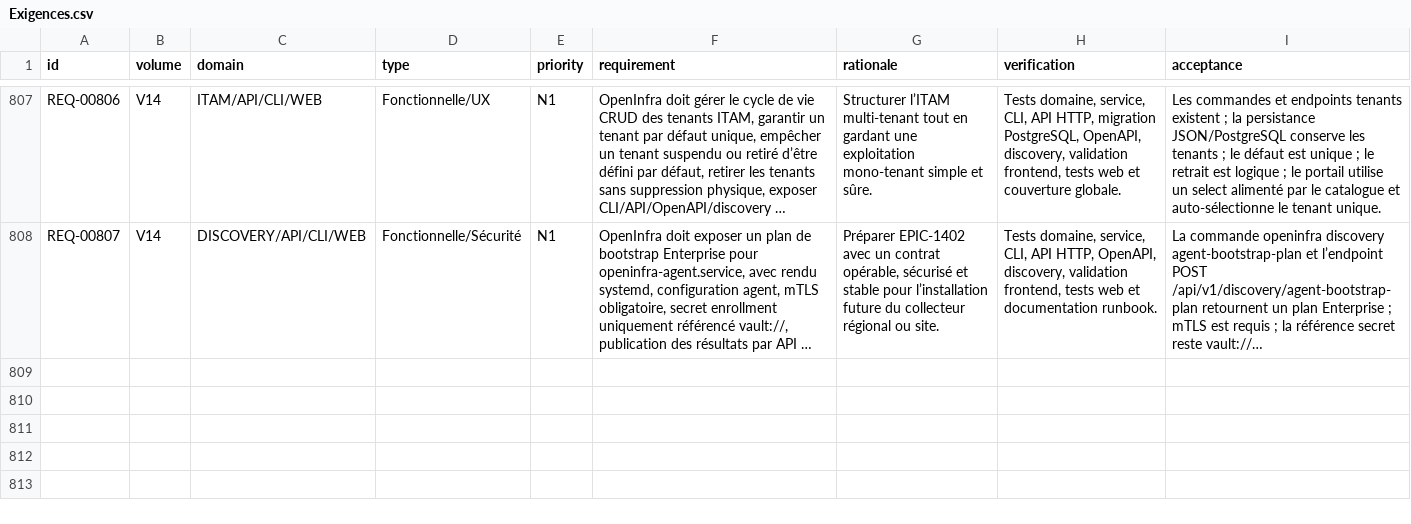
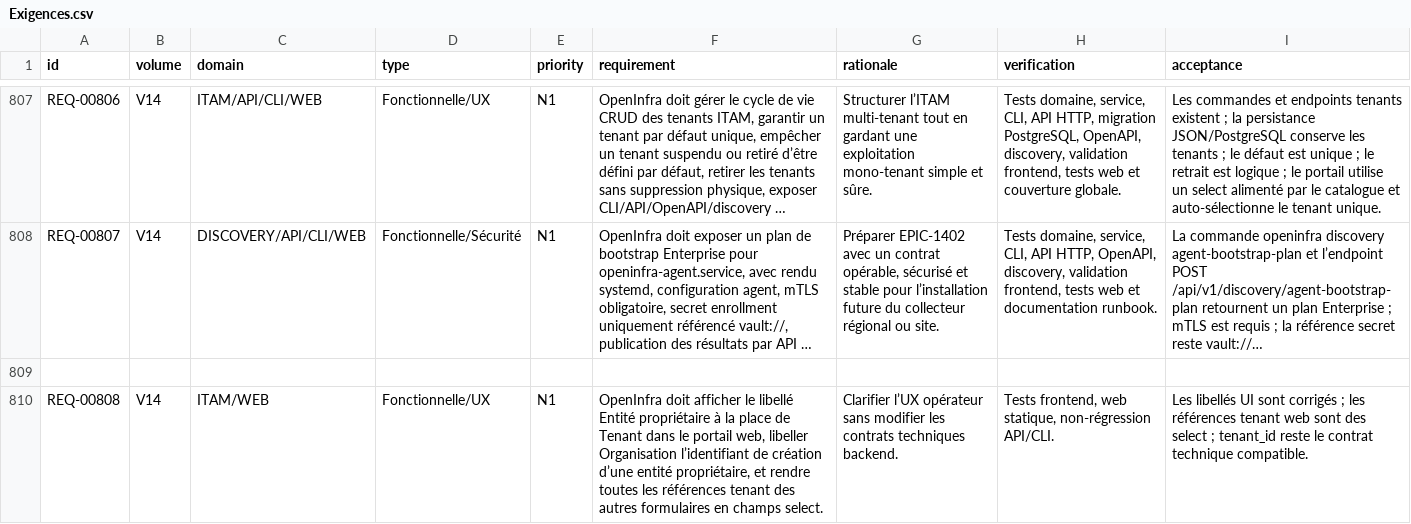
Before and after one commit to irivengroup/openinfra, a CSV file: docs/specifications/OpenInfra-CDC-SFG-STG-v4.8.1/11-Matrices/Exigences.csv, drawn as a sheet; only a part is shown, gaps mark what is left out; long unchanged cells end in …; the diff names each change by its address in the sheet, - before the commit and + after, or states it on an @@ line.

Commit message:
Livraison OpenInfra Python POO v0.29.64

```diff
--- a/docs/specifications/OpenInfra-CDC-SFG-STG-v4.8.1/11-Matrices/Exigences.csv
+++ b/docs/specifications/OpenInfra-CDC-SFG-STG-v4.8.1/11-Matrices/Exigences.csv
+row 809: (empty)
+row 810: REQ-00808 | V14 | ITAM/WEB | Fonctionnelle/UX | N1 | OpenInfra doit afficher le libellé Entité propriétaire à la place de Tenant dans le portail web, libeller Organisation l’identifiant de création d’une entité propriétaire, et rendre toutes les références tenant des autres formulaires en champs select. | Clarifier l’UX opérateur sans modifier les contrats techniques backend. | Tests frontend, web statique, non-régression API/CLI. | Les libellés UI sont corrigés ; les références tenant web sont des select ; tenant_id reste le contrat technique compatible.
```
Also changed, not shown: docs/specifications/OpenInfra-CDC-SFG-STG-v4.8.1/11-Matrices/Tests.csv, docs/specifications/OpenInfra-Roadmap-Developpement-v2/09-roadmap-tests-validation.csv, 30 other files.
